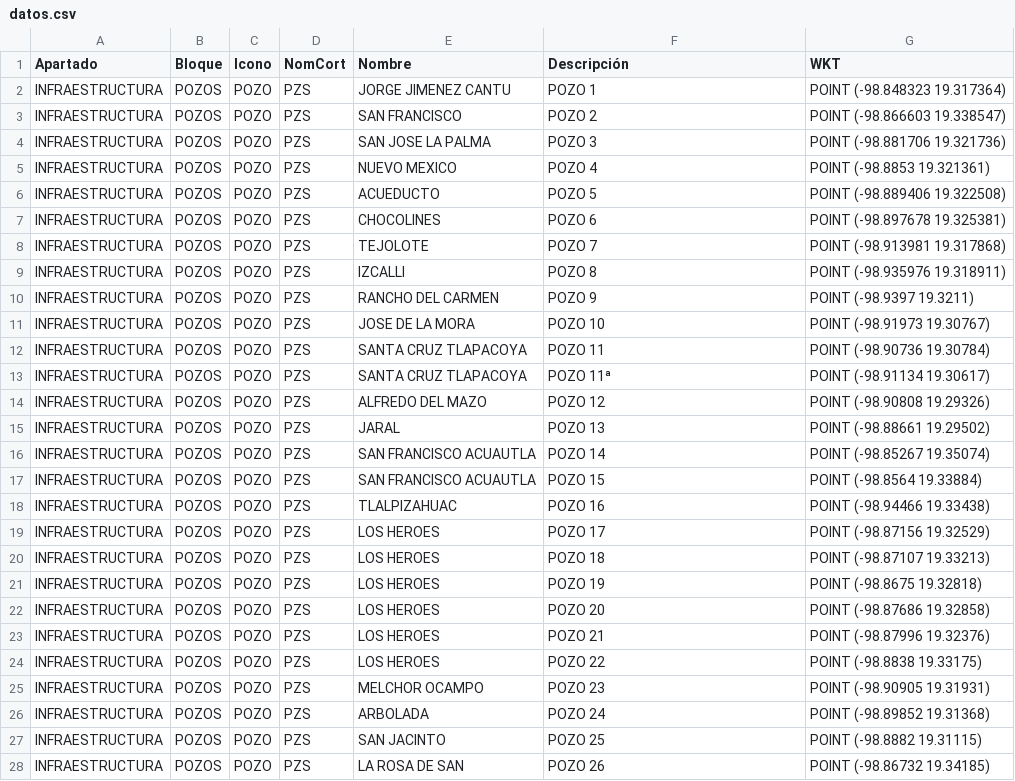
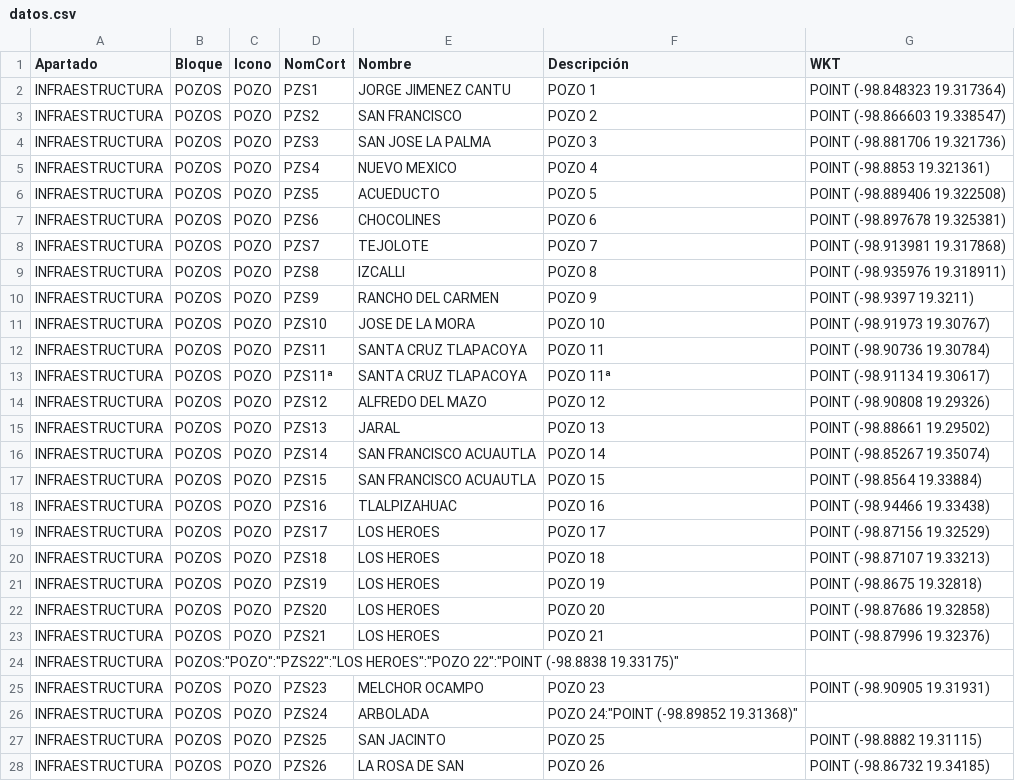
Before and after one commit to InnoTEC-OPDAPASIxtapaluca/pozos_Juridico, a CSV file: datos.csv, drawn as a sheet; only a part is shown; the diff covers the shown part only.

Commit message:
Update datos.csv

```diff
--- a/datos.csv
+++ b/datos.csv
@@ -1,28 +1,28 @@
 Apartado,Bloque,Icono,NomCort,Nombre,Descripción,WKT
-"INFRAESTRUCTURA","POZOS","POZO","PZS","JORGE JIMENEZ CANTU","POZO 1","POINT (-98.848323 19.317364)"
-"INFRAESTRUCTURA","POZOS","POZO","PZS","SAN FRANCISCO","POZO 2","POINT (-98.866603 19.338547)"
-"INFRAESTRUCTURA","POZOS","POZO","PZS","SAN JOSE LA PALMA","POZO 3","POINT (-98.881706 19.321736)"
-"INFRAESTRUCTURA","POZOS","POZO","PZS","NUEVO MEXICO","POZO 4","POINT (-98.8853 19.321361)"
-"INFRAESTRUCTURA","POZOS","POZO","PZS","ACUEDUCTO","POZO 5","POINT (-98.889406 19.322508)"
-"INFRAESTRUCTURA","POZOS","POZO","PZS","CHOCOLINES","POZO 6","POINT (-98.897678 19.325381)"
-"INFRAESTRUCTURA","POZOS","POZO","PZS","TEJOLOTE","POZO 7","POINT (-98.913981 19.317868)"
-"INFRAESTRUCTURA","POZOS","POZO","PZS","IZCALLI","POZO 8","POINT (-98.935976 19.318911)"
-"INFRAESTRUCTURA","POZOS","POZO","PZS","RANCHO DEL CARMEN","POZO 9","POINT (-98.9397 19.3211)"
-"INFRAESTRUCTURA","POZOS","POZO","PZS","JOSE DE LA MORA","POZO 10","POINT (-98.91973 19.30767)"
-"INFRAESTRUCTURA","POZOS","POZO","PZS","SANTA CRUZ TLAPACOYA","POZO 11","POINT (-98.90736 19.30784)"
-"INFRAESTRUCTURA","POZOS","POZO","PZS","SANTA CRUZ TLAPACOYA","POZO 11ª","POINT (-98.91134 19.30617)"
-"INFRAESTRUCTURA","POZOS","POZO","PZS","ALFREDO DEL MAZO","POZO 12","POINT (-98.90808 19.29326)"
-"INFRAESTRUCTURA","POZOS","POZO","PZS","JARAL","POZO 13","POINT (-98.88661 19.29502)"
-"INFRAESTRUCTURA","POZOS","POZO","PZS","SAN FRANCISCO ACUAUTLA","POZO 14","POINT (-98.85267 19.35074)"
-"INFRAESTRUCTURA","POZOS","POZO","PZS","SAN FRANCISCO ACUAUTLA","POZO 15","POINT (-98.8564 19.33884)"
-"INFRAESTRUCTURA","POZOS","POZO","PZS","TLALPIZAHUAC","POZO 16","POINT (-98.94466 19.33438)"
-"INFRAESTRUCTURA","POZOS","POZO","PZS","LOS HEROES","POZO 17","POINT (-98.87156 19.32529)"
-"INFRAESTRUCTURA","POZOS","POZO","PZS","LOS HEROES","POZO 18","POINT (-98.87107 19.33213)"
-"INFRAESTRUCTURA","POZOS","POZO","PZS","LOS HEROES","POZO 19","POINT (-98.8675 19.32818)"
-"INFRAESTRUCTURA","POZOS","POZO","PZS","LOS HEROES","POZO 20","POINT (-98.87686 19.32858)"
-"INFRAESTRUCTURA","POZOS","POZO","PZS","LOS HEROES","POZO 21","POINT (-98.87996 19.32376)"
-"INFRAESTRUCTURA","POZOS","POZO","PZS","LOS HEROES","POZO 22","POINT (-98.8838 19.33175)"
-"INFRAESTRUCTURA","POZOS","POZO","PZS","MELCHOR OCAMPO","POZO 23","POINT (-98.90905 19.31931)"
-"INFRAESTRUCTURA","POZOS","POZO","PZS","ARBOLADA","POZO 24","POINT (-98.89852 19.31368)"
-"INFRAESTRUCTURA","POZOS","POZO","PZS","SAN JACINTO","POZO 25","POINT (-98.8882 19.31115)"
-"INFRAESTRUCTURA","POZOS","POZO","PZS","LA ROSA DE SAN","POZO 26","POINT (-98.86732 19.34185)"
+"INFRAESTRUCTURA","POZOS","POZO","PZS1","JORGE JIMENEZ CANTU","POZO 1","POINT (-98.848323 19.317364)"
+"INFRAESTRUCTURA","POZOS","POZO","PZS2","SAN FRANCISCO","POZO 2","POINT (-98.866603 19.338547)"
+"INFRAESTRUCTURA","POZOS","POZO","PZS3","SAN JOSE LA PALMA","POZO 3","POINT (-98.881706 19.321736)"
+"INFRAESTRUCTURA","POZOS","POZO","PZS4","NUEVO MEXICO","POZO 4","POINT (-98.8853 19.321361)"
+"INFRAESTRUCTURA","POZOS","POZO","PZS5","ACUEDUCTO","POZO 5","POINT (-98.889406 19.322508)"
+"INFRAESTRUCTURA","POZOS","POZO","PZS6","CHOCOLINES","POZO 6","POINT (-98.897678 19.325381)"
+"INFRAESTRUCTURA","POZOS","POZO","PZS7","TEJOLOTE","POZO 7","POINT (-98.913981 19.317868)"
+"INFRAESTRUCTURA","POZOS","POZO","PZS8","IZCALLI","POZO 8","POINT (-98.935976 19.318911)"
+"INFRAESTRUCTURA","POZOS","POZO","PZS9","RANCHO DEL CARMEN","POZO 9","POINT (-98.9397 19.3211)"
+"INFRAESTRUCTURA","POZOS","POZO","PZS10","JOSE DE LA MORA","POZO 10","POINT (-98.91973 19.30767)"
+"INFRAESTRUCTURA","POZOS","POZO","PZS11","SANTA CRUZ TLAPACOYA","POZO 11","POINT (-98.90736 19.30784)"
+"INFRAESTRUCTURA","POZOS","POZO","PZS11ª","SANTA CRUZ TLAPACOYA","POZO 11ª","POINT (-98.91134 19.30617)"
+"INFRAESTRUCTURA","POZOS","POZO","PZS12","ALFREDO DEL MAZO","POZO 12","POINT (-98.90808 19.29326)"
+"INFRAESTRUCTURA","POZOS","POZO","PZS13","JARAL","POZO 13","POINT (-98.88661 19.29502)"
+"INFRAESTRUCTURA","POZOS","POZO","PZS14","SAN FRANCISCO ACUAUTLA","POZO 14","POINT (-98.85267 19.35074)"
+"INFRAESTRUCTURA","POZOS","POZO","PZS15","SAN FRANCISCO ACUAUTLA","POZO 15","POINT (-98.8564 19.33884)"
+"INFRAESTRUCTURA","POZOS","POZO","PZS16","TLALPIZAHUAC","POZO 16","POINT (-98.94466 19.33438)"
+"INFRAESTRUCTURA","POZOS","POZO","PZS17","LOS HEROES","POZO 17","POINT (-98.87156 19.32529)"
+"INFRAESTRUCTURA","POZOS","POZO","PZS18","LOS HEROES","POZO 18","POINT (-98.87107 19.33213)"
+"INFRAESTRUCTURA","POZOS","POZO","PZS19","LOS HEROES","POZO 19","POINT (-98.8675 19.32818)"
+"INFRAESTRUCTURA","POZOS","POZO","PZS20","LOS HEROES","POZO 20","POINT (-98.87686 19.32858)"
+"INFRAESTRUCTURA","POZOS","POZO","PZS21","LOS HEROES","POZO 21","POINT (-98.87996 19.32376)"
+"INFRAESTRUCTURA","POZOS":"POZO":"PZS22":"LOS HEROES":"POZO 22":"POINT (-98.8838 19.33175)"
+"INFRAESTRUCTURA","POZOS","POZO","PZS23","MELCHOR OCAMPO","POZO 23","POINT (-98.90905 19.31931)"
+"INFRAESTRUCTURA","POZOS","POZO","PZS24","ARBOLADA","POZO 24":"POINT (-98.89852 19.31368)"
+"INFRAESTRUCTURA","POZOS","POZO","PZS25","SAN JACINTO","POZO 25","POINT (-98.8882 19.31115)"
+"INFRAESTRUCTURA","POZOS","POZO","PZS26","LA ROSA DE SAN","POZO 26","POINT (-98.86732 19.34185)"
```
Also changed, not shown: 1 removed row and 38 edited cells elsewhere in this file.
